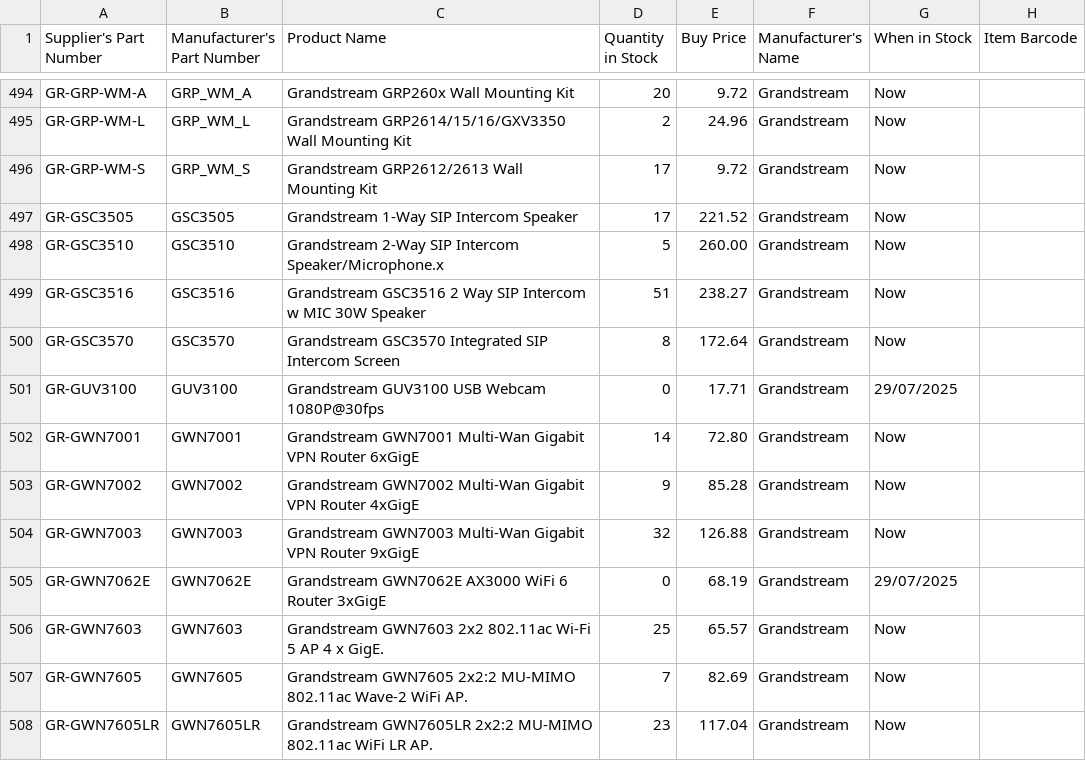
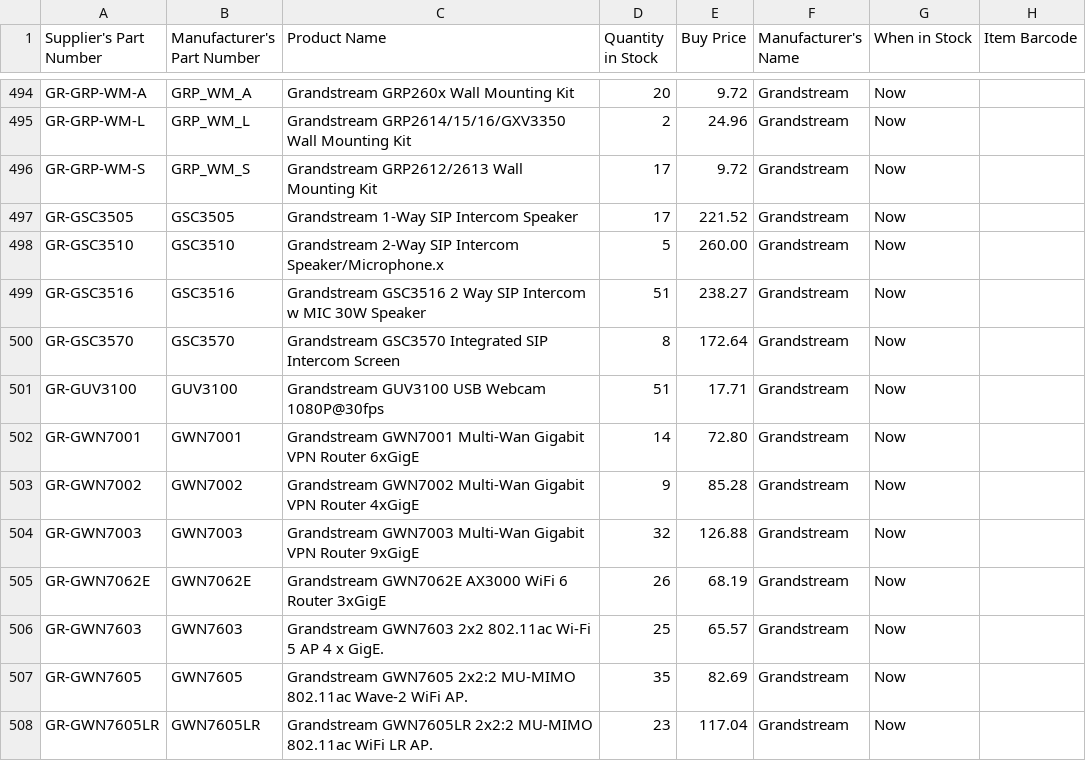
Before and after one commit to weberyuweili/cackle-catalogs, a CSV file: AG.csv, drawn as a sheet; only a part is shown, gaps mark what is left out; the diff covers the shown part only.

Commit message:
UpdateAG.csv

```diff
--- a/AG.csv
+++ b/AG.csv
@@ -500,3 +500,3 @@
 "GR-GSC3570","GSC3570","Grandstream GSC3570 Integrated SIP Intercom Screen",8,"172.64","Grandstream","Now",""
-"GR-GUV3100","GUV3100","Grandstream GUV3100 USB Webcam 1080P@30fps",0,"17.71","Grandstream","29/07/2025",""
+"GR-GUV3100","GUV3100","Grandstream GUV3100 USB Webcam 1080P@30fps",51,"17.71","Grandstream","Now",""
 "GR-GWN7001","GWN7001","Grandstream GWN7001 Multi-Wan Gigabit VPN Router 6xGigE",14,"72.80","Grandstream","Now",""
@@ -504,5 +504,5 @@
 "GR-GWN7003","GWN7003","Grandstream GWN7003 Multi-Wan Gigabit VPN Router 9xGigE",32,"126.88","Grandstream","Now",""
-"GR-GWN7062E","GWN7062E","Grandstream GWN7062E AX3000 WiFi 6 Router 3xGigE",0,"68.19","Grandstream","29/07/2025",""
+"GR-GWN7062E","GWN7062E","Grandstream GWN7062E AX3000 WiFi 6 Router 3xGigE",26,"68.19","Grandstream","Now",""
 "GR-GWN7603","GWN7603","Grandstream GWN7603 2x2 802.11ac Wi-Fi 5 AP 4 x GigE.",25,"65.57","Grandstream","Now",""
-"GR-GWN7605","GWN7605","Grandstream GWN7605 2x2:2 MU-MIMO 802.11ac Wave-2 WiFi AP.",7,"82.69","Grandstream","Now",""
+"GR-GWN7605","GWN7605","Grandstream GWN7605 2x2:2 MU-MIMO 802.11ac Wave-2 WiFi AP.",35,"82.69","Grandstream","Now",""
 "GR-GWN7605LR","GWN7605LR","Grandstream GWN7605LR 2x2:2 MU-MIMO 802.11ac WiFi LR AP.",23,"117.04","Grandstream","Now",""
```
Also changed, not shown: 27 edited cells elsewhere in this file.
